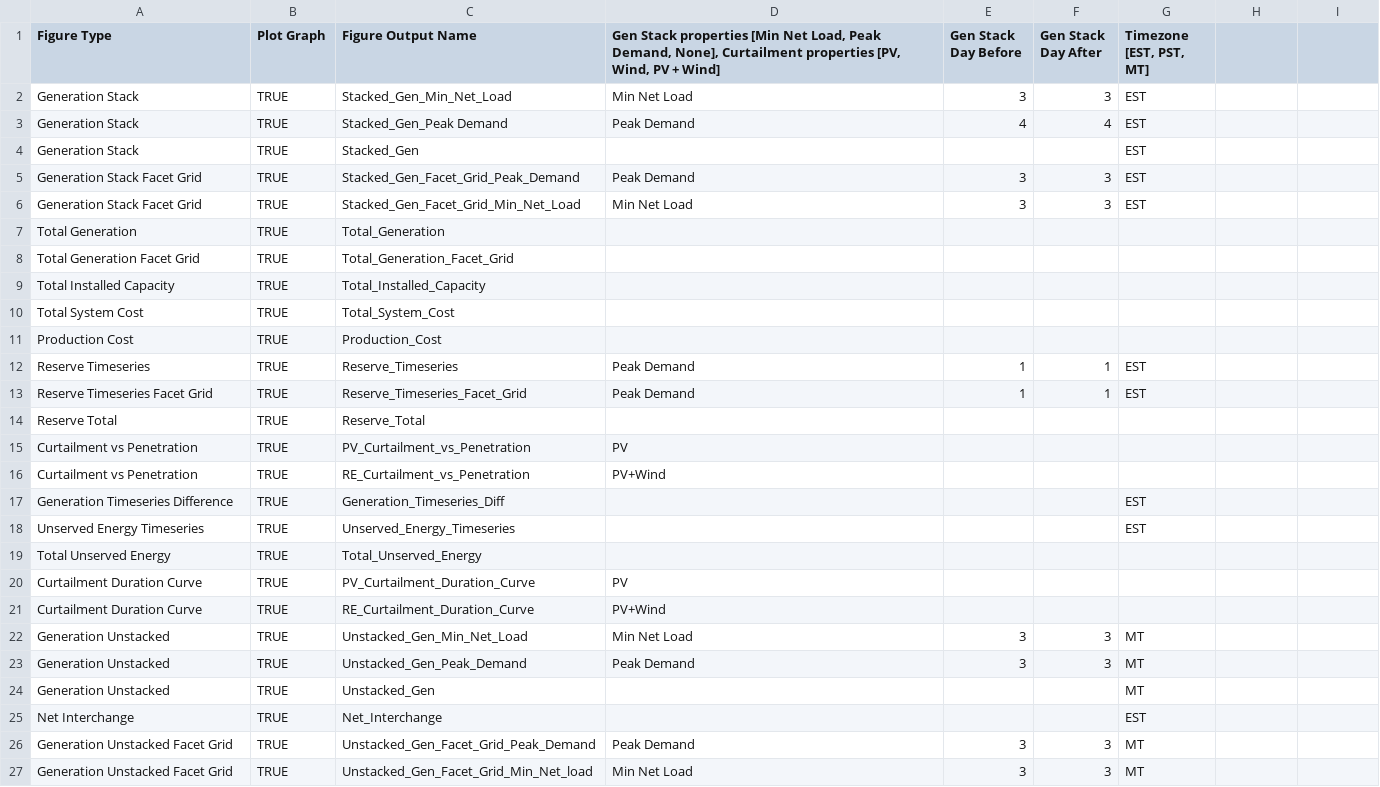
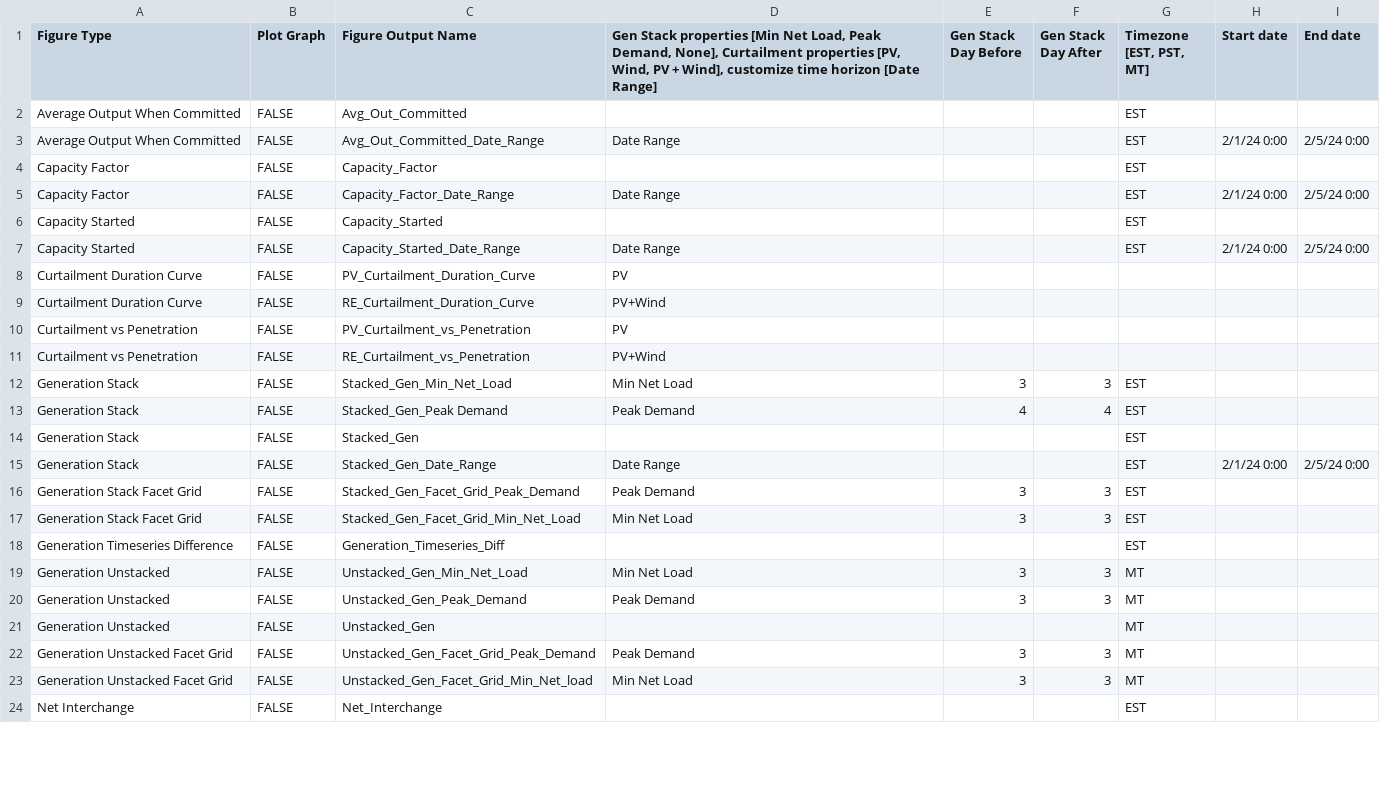
Before and after one commit to NREL/Marmot, a CSV file: Marmot_plot_select.csv, drawn as a sheet; only a part is shown; the diff covers the shown part only.

Commit message:
Merged plot select tables.

```diff
--- a/Marmot_plot_select.csv
+++ b/Marmot_plot_select.csv
@@ -1,27 +1,24 @@
-Figure Type,Plot Graph,Figure Output Name,"Gen Stack properties [Min Net Load, Peak Demand, None], Curtailment properties [PV, Wind, PV + Wind]",Gen Stack Day Before,Gen Stack Day After,"Timezone [EST, PST, MT]"
-Generation Stack,TRUE,Stacked_Gen_Min_Net_Load,Min Net Load,3,3,EST
-Generation Stack,TRUE,Stacked_Gen_Peak Demand,Peak Demand,4,4,EST
-Generation Stack,TRUE,Stacked_Gen,,,,EST
-Generation Stack Facet Grid,TRUE,Stacked_Gen_Facet_Grid_Peak_Demand,Peak Demand,3,3,EST
-Generation Stack Facet Grid,TRUE,Stacked_Gen_Facet_Grid_Min_Net_Load,Min Net Load,3,3,EST
-Total Generation,TRUE,Total_Generation ,,,,
-Total Generation Facet Grid,TRUE,Total_Generation_Facet_Grid,,,,
-Total Installed Capacity,TRUE,Total_Installed_Capacity,,,,
-Total System Cost,TRUE,Total_System_Cost,,,,
-Production Cost,TRUE,Production_Cost,,,,
-Reserve Timeseries,TRUE,Reserve_Timeseries,Peak Demand,1,1,EST
-Reserve Timeseries Facet Grid,TRUE,Reserve_Timeseries_Facet_Grid,Peak Demand,1,1,EST
-Reserve Total,TRUE,Reserve_Total,,,,
-Curtailment vs Penetration,TRUE,PV_Curtailment_vs_Penetration,PV,,,
-Curtailment vs Penetration,TRUE,RE_Curtailment_vs_Penetration,PV+Wind,,,
-Generation Timeseries Difference,TRUE,Generation_Timeseries_Diff,,,,EST
-Unserved Energy Timeseries,TRUE,Unserved_Energy_Timeseries,,,,EST
-Total Unserved Energy,TRUE,Total_Unserved_Energy,,,,
-Curtailment Duration Curve,TRUE,PV_Curtailment_Duration_Curve,PV,,,
-Curtailment Duration Curve,TRUE,RE_Curtailment_Duration_Curve,PV+Wind,,,
-Generation Unstacked,TRUE,Unstacked_Gen_Min_Net_Load,Min Net Load,3,3,MT
-Generation Unstacked,TRUE,Unstacked_Gen_Peak_Demand,Peak Demand,3,3,MT
-Generation Unstacked,TRUE,Unstacked_Gen,,,,MT
-Net Interchange,TRUE,Net_Interchange,,,,EST
-Generation Unstacked Facet Grid,TRUE,Unstacked_Gen_Facet_Grid_Peak_Demand,Peak Demand,3,3,MT
-Generation Unstacked Facet Grid,TRUE,Unstacked_Gen_Facet_Grid_Min_Net_load,Min Net Load,3,3,MT
+Figure Type,Plot Graph,Figure Output Name,"Gen Stack properties [Min Net Load, Peak Demand, None], Curtailment properties [PV, Wind, PV + Wind], customize time horizon [Date Range]",Gen Stack Day Before,Gen Stack Day After,"Timezone [EST, PST, MT]",Start date,End date
+Average Output When Committed,FALSE,Avg_Out_Committed,,,,EST,,
+Average Output When Committed,FALSE,Avg_Out_Committed_Date_Range,Date Range,,,EST,2/1/24 0:00,2/5/24 0:00
+Capacity Factor,FALSE,Capacity_Factor,,,,EST,,
+Capacity Factor,FALSE,Capacity_Factor_Date_Range,Date Range,,,EST,2/1/24 0:00,2/5/24 0:00
+Capacity Started,FALSE,Capacity_Started,,,,EST,,
+Capacity Started,FALSE,Capacity_Started_Date_Range,Date Range,,,EST,2/1/24 0:00,2/5/24 0:00
+Curtailment Duration Curve,FALSE,PV_Curtailment_Duration_Curve,PV,,,,,
+Curtailment Duration Curve,FALSE,RE_Curtailment_Duration_Curve,PV+Wind,,,,,
+Curtailment vs Penetration,FALSE,PV_Curtailment_vs_Penetration,PV,,,,,
+Curtailment vs Penetration,FALSE,RE_Curtailment_vs_Penetration,PV+Wind,,,,,
+Generation Stack,FALSE,Stacked_Gen_Min_Net_Load,Min Net Load,3,3,EST,,
+Generation Stack,FALSE,Stacked_Gen_Peak Demand,Peak Demand,4,4,EST,,
+Generation Stack,FALSE,Stacked_Gen,,,,EST,,
+Generation Stack,FALSE,Stacked_Gen_Date_Range,Date Range,,,EST,2/1/24 0:00,2/5/24 0:00
+Generation Stack Facet Grid,FALSE,Stacked_Gen_Facet_Grid_Peak_Demand,Peak Demand,3,3,EST,,
+Generation Stack Facet Grid,FALSE,Stacked_Gen_Facet_Grid_Min_Net_Load,Min Net Load,3,3,EST,,
+Generation Timeseries Difference,FALSE,Generation_Timeseries_Diff,,,,EST,,
+Generation Unstacked,FALSE,Unstacked_Gen_Min_Net_Load,Min Net Load,3,3,MT,,
+Generation Unstacked,FALSE,Unstacked_Gen_Peak_Demand,Peak Demand,3,3,MT,,
+Generation Unstacked,FALSE,Unstacked_Gen,,,,MT,,
+Generation Unstacked Facet Grid,FALSE,Unstacked_Gen_Facet_Grid_Peak_Demand,Peak Demand,3,3,MT,,
+Generation Unstacked Facet Grid,FALSE,Unstacked_Gen_Facet_Grid_Min_Net_load,Min Net Load,3,3,MT,,
+Net Interchange,FALSE,Net_Interchange,,,,EST,,
```
Also changed, not shown: 10 added rows elsewhere in this file, 1 other file.
